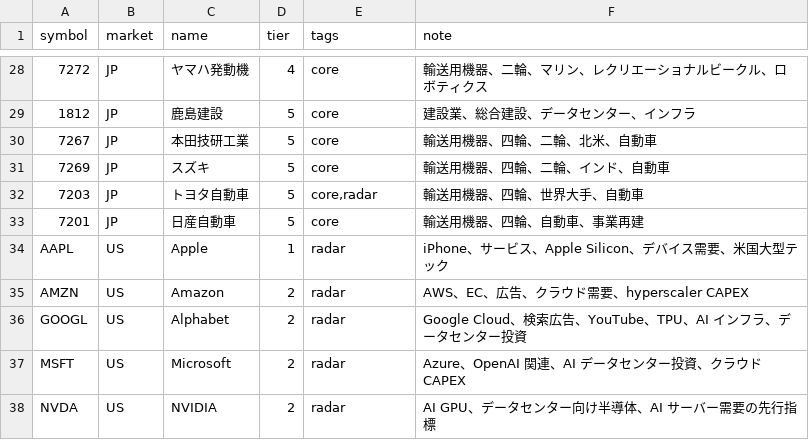
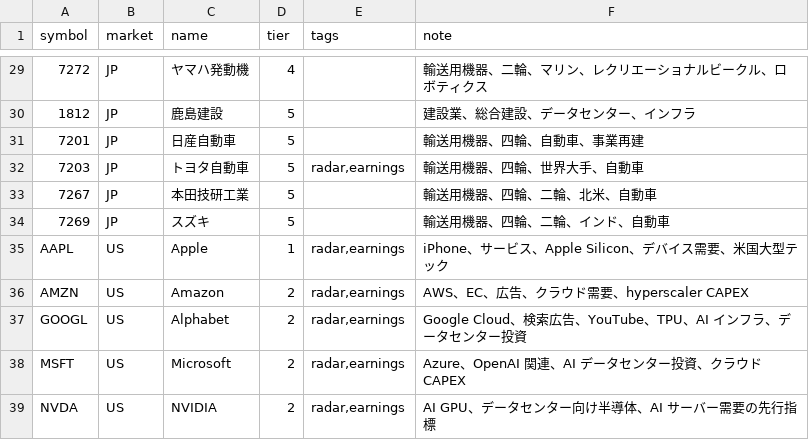
Before and after one commit to oshinko/feeds, a CSV file: data/stocks.csv, drawn as a sheet; only a part is shown, gaps mark what is left out; the diff covers the shown part only.

Commit message:
Update stock tracking and earnings calendar

```diff
--- a/data/stocks.csv
+++ b/data/stocks.csv
@@ -28,11 +29,11 @@ symbol,market,name,tier,tags,note
-7272,JP,ヤマハ発動機,4,core,輸送用機器、二輪、マリン、レクリエーショナルビークル、ロボティクス
-1812,JP,鹿島建設,5,core,建設業、総合建設、データセンター、インフラ
-7267,JP,本田技研工業,5,core,輸送用機器、四輪、二輪、北米、自動車
-7269,JP,スズキ,5,core,輸送用機器、四輪、二輪、インド、自動車
-7203,JP,トヨタ自動車,5,"core,radar",輸送用機器、四輪、世界大手、自動車
-7201,JP,日産自動車,5,core,輸送用機器、四輪、自動車、事業再建
-AAPL,US,Apple,1,radar,iPhone、サービス、Apple Silicon、デバイス需要、米国大型テック
-AMZN,US,Amazon,2,radar,AWS、EC、広告、クラウド需要、hyperscaler CAPEX
-GOOGL,US,Alphabet,2,radar,Google Cloud、検索広告、YouTube、TPU、AI インフラ、データセンター投資
-MSFT,US,Microsoft,2,radar,Azure、OpenAI 関連、AI データセンター投資、クラウド CAPEX
-NVDA,US,NVIDIA,2,radar,AI GPU、データセンター向け半導体、AI サーバー需要の先行指標
+7272,JP,ヤマハ発動機,4,,輸送用機器、二輪、マリン、レクリエーショナルビークル、ロボティクス
+1812,JP,鹿島建設,5,,建設業、総合建設、データセンター、インフラ
+7201,JP,日産自動車,5,,輸送用機器、四輪、自動車、事業再建
+7203,JP,トヨタ自動車,5,"radar,earnings",輸送用機器、四輪、世界大手、自動車
+7267,JP,本田技研工業,5,,輸送用機器、四輪、二輪、北米、自動車
+7269,JP,スズキ,5,,輸送用機器、四輪、二輪、インド、自動車
+AAPL,US,Apple,1,"radar,earnings",iPhone、サービス、Apple Silicon、デバイス需要、米国大型テック
+AMZN,US,Amazon,2,"radar,earnings",AWS、EC、広告、クラウド需要、hyperscaler CAPEX
+GOOGL,US,Alphabet,2,"radar,earnings",Google Cloud、検索広告、YouTube、TPU、AI インフラ、データセンター投資
+MSFT,US,Microsoft,2,"radar,earnings",Azure、OpenAI 関連、AI データセンター投資、クラウド CAPEX
+NVDA,US,NVIDIA,2,"radar,earnings",AI GPU、データセンター向け半導体、AI サーバー需要の先行指標
```
Also changed, not shown: 6 added rows, 5 removed rows and 21 edited cells elsewhere in this file, 5 other files.
